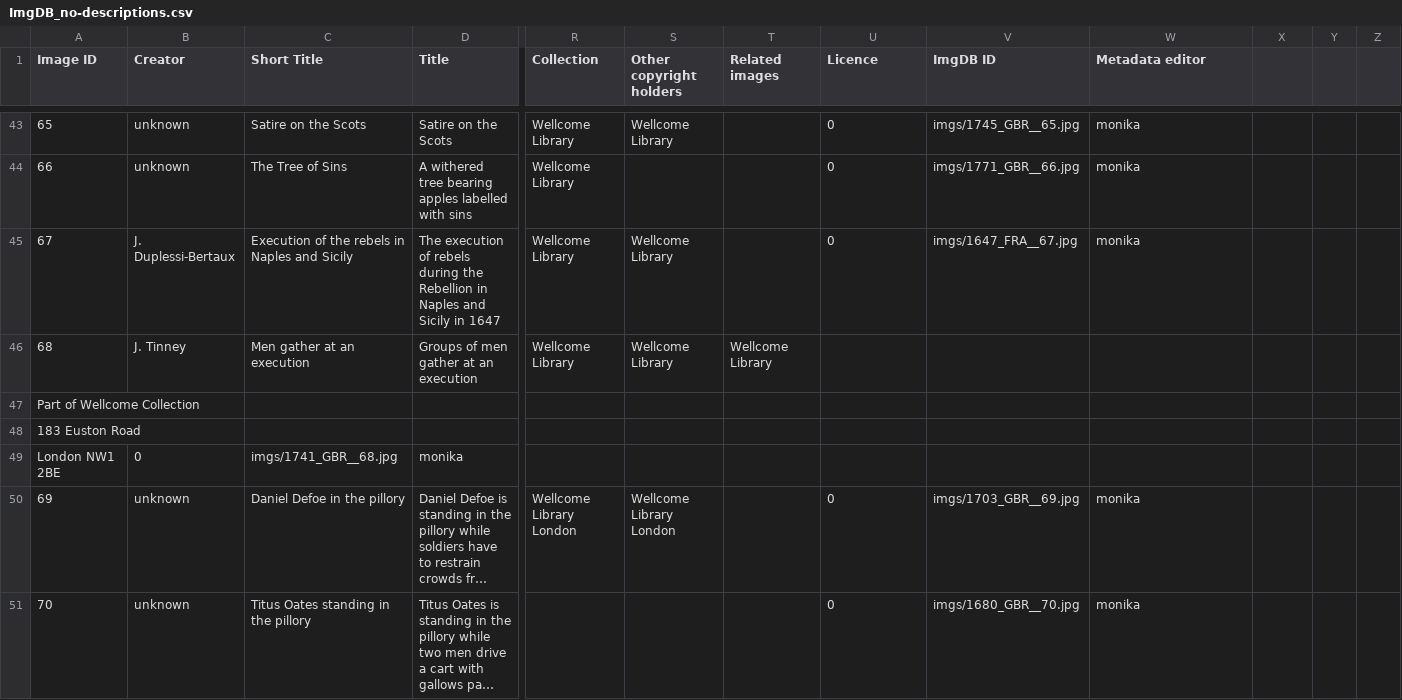
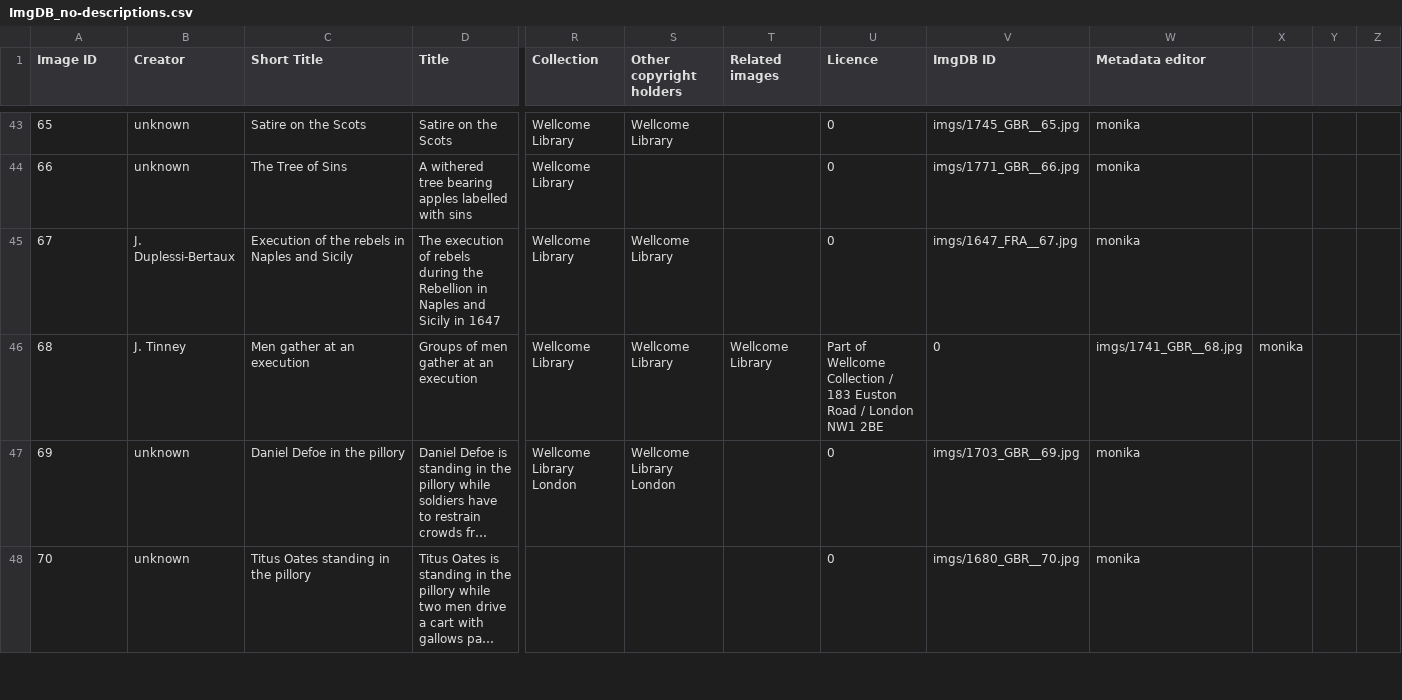
Before and after one commit to MonikaBarget/ImgDB, a CSV file: ImgDB_no-descriptions.csv, drawn as a sheet; only a part is shown, gaps mark what is left out; long unchanged cells end in …; rows hold the shown columns only; the diff names each change by its address in the sheet, - before the commit and + after, or states it on an @@ line.

Commit message:
Update ImgDB_no-descriptions.csv

```diff
--- a/ImgDB_no-descriptions.csv
+++ b/ImgDB_no-descriptions.csv
-U46 (Licence): (empty)
+U46 (Licence): Part of Wellcome Collection / 183 Euston Road / London NW1 2BE
-V46 (ImgDB ID): (empty)
+V46 (ImgDB ID): 0
-W46 (Metadata editor): (empty)
+W46 (Metadata editor): imgs/1741_GBR__68.jpg
-X46: (empty)
+X46: monika
-row 47: Part of Wellcome Collection
-row 48: 183 Euston Road
-row 49: London NW1 2BE | 0 | imgs/1741_GBR__68.jpg | monika
```
